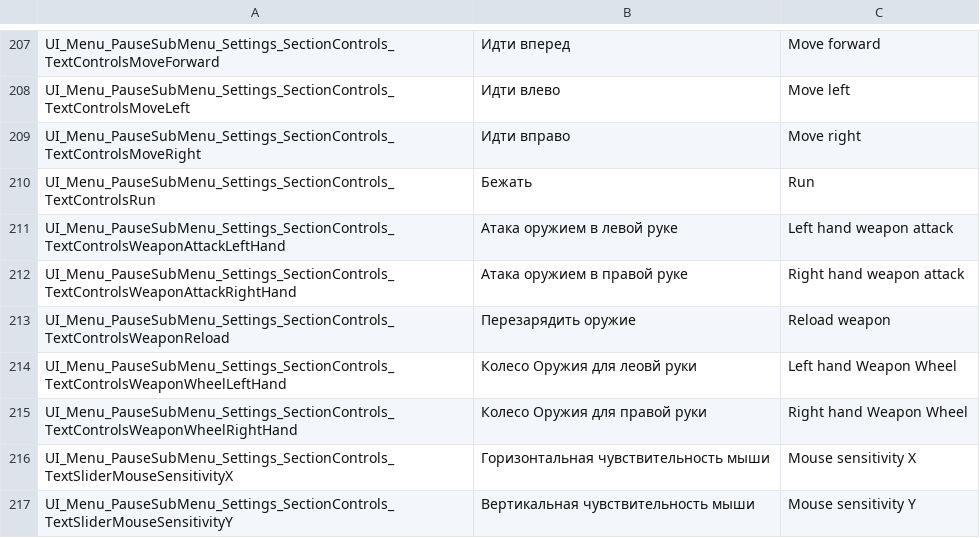
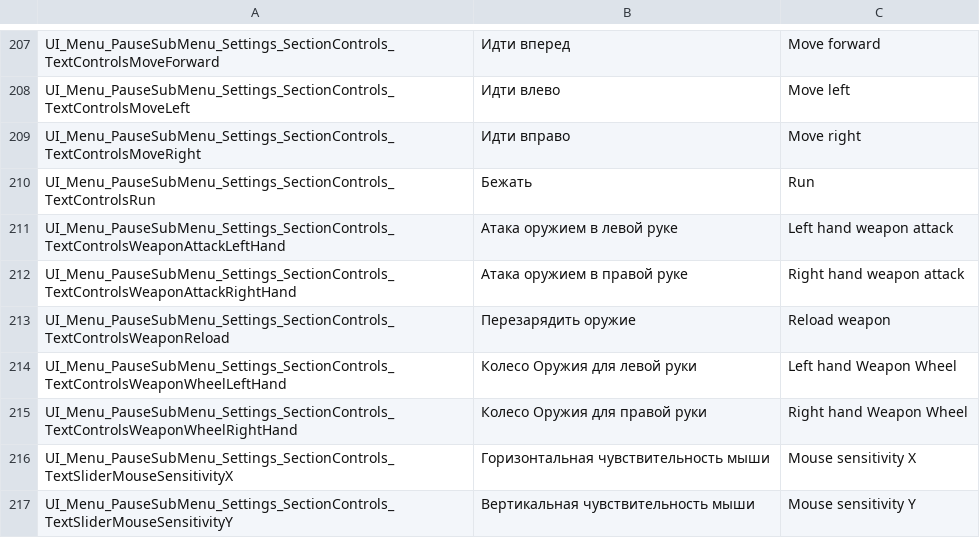
Before and after one commit to PanichMark/IvanPetrovichGoesToAmerica_Unity, a CSV file: Assets/1_Core/3_LocalizationSystem/LocalizationMain.csv, drawn as a sheet; only a part is shown, gaps mark what is left out.

```diff
--- a/Assets/1_Core/3_LocalizationSystem/LocalizationMain.csv
+++ b/Assets/1_Core/3_LocalizationSystem/LocalizationMain.csv
@@ -213,3 +213,3 @@ UI_Menu_PauseSubMenu_Settings_SectionControls_TextControlsWeaponAttackRightHand,
 UI_Menu_PauseSubMenu_Settings_SectionControls_TextControlsWeaponReload,Перезарядить оружие,Reload weapon
-UI_Menu_PauseSubMenu_Settings_SectionControls_TextControlsWeaponWheelLeftHand,Колесо Оружия для леовй руки,Left hand Weapon Wheel
+UI_Menu_PauseSubMenu_Settings_SectionControls_TextControlsWeaponWheelLeftHand,Колесо Оружия для левой руки,Left hand Weapon Wheel
 UI_Menu_PauseSubMenu_Settings_SectionControls_TextControlsWeaponWheelRightHand,Колесо Оружия для правой руки,Right hand Weapon Wheel
```
Also changed, not shown: 2 other files.
